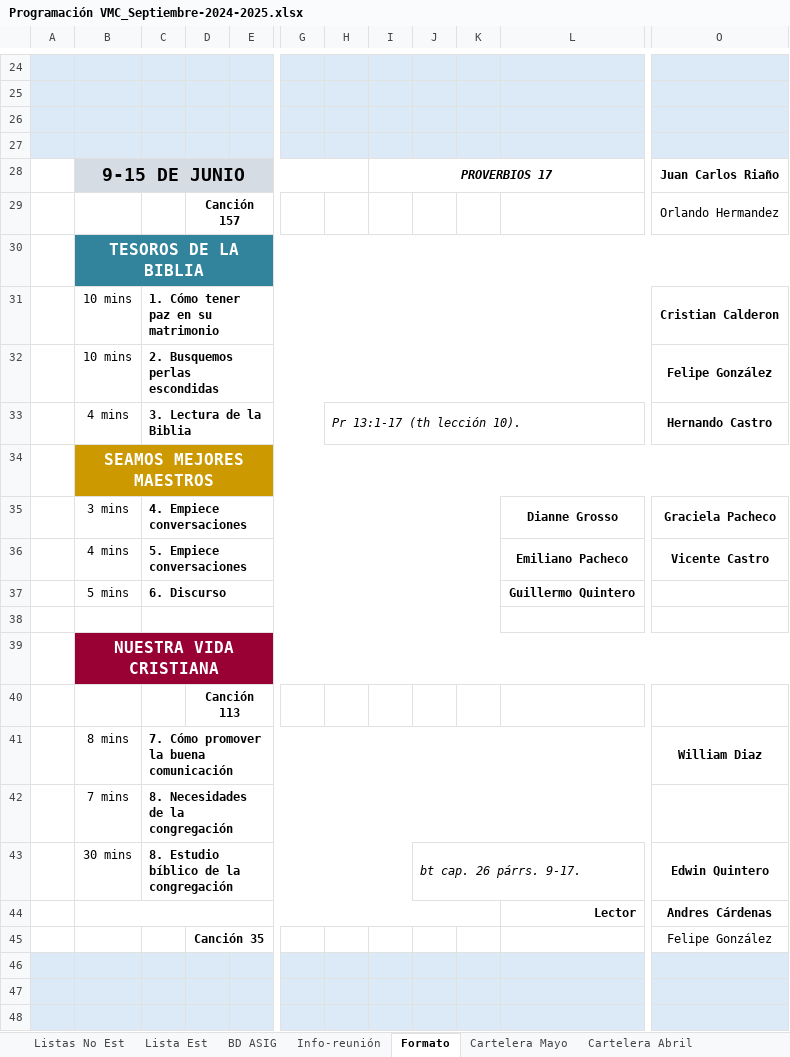
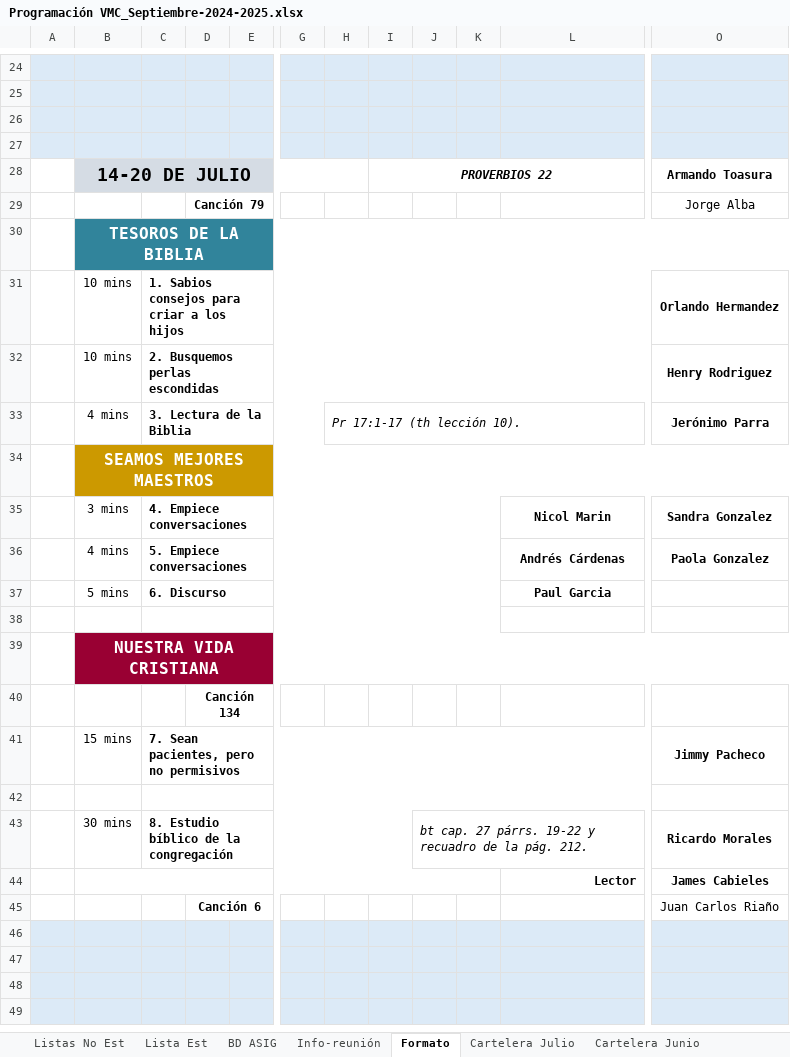
Before and after one commit to LeoQuintero/programador-VMC, an Excel workbook: Programación VMC_Septiembre-2024-2025.xlsx, sheet Formato, drawn as a sheet; only a part is shown, gaps mark what is left out; the shorter side is filled out with more unchanged rows; values as stored, in another font and other column widths than the file's, no borders; removed rows and columns are numbered as before the commit, all else as after; rows hold the shown columns only; the diff covers the shown part only; the diff names each change by its address in the sheet, - before the commit and + after, or states it on an @@ line.

Commit message:
punto de control julio 2025

```diff
--- a/Programación VMC_Septiembre-2024-2025.xlsx (sheet Formato)
+++ b/Programación VMC_Septiembre-2024-2025.xlsx (sheet Formato)
-sheet tab: Cartelera Mayo
+sheet tab: Cartelera Junio
-sheet tab: Cartelera Abril
+sheet tab: Cartelera Julio
@@ sheet tab order changed: Listas No Est | Lista Est | BD ASIG | Info-reunión | Formato | Cartelera Julio | Cartelera Junio @@
-B28: 9-15 DE JUNIO
+B28: 14-20 DE JULIO
-I28: PROVERBIOS 17
+I28: PROVERBIOS 22
-O28: Juan Carlos Riaño
+O28: Armando Toasura
-D29: Canción 157
+D29: Canción 79
-O29: Orlando Hermandez
+O29: Jorge Alba
-C31: 1. Cómo tener paz en su matrimonio
+C31: 1. Sabios consejos para criar a los hijos
-O31: Cristian Calderon
+O31: Orlando Hermandez
-O32: Felipe González
+O32: Henry Rodriguez
-H33: Pr 13:1-17 (th lección 10).
+H33: Pr 17:1-17 (th lección 10).
-O33: Hernando Castro
+O33: Jerónimo Parra
-L35: Dianne Grosso
+L35: Nicol Marin
-O35: Graciela Pacheco
+O35: Sandra Gonzalez
-L36: Emiliano Pacheco
+L36: Andrés Cárdenas
-O36: Vicente Castro
+O36: Paola Gonzalez
-L37: Guillermo Quintero
+L37: Paul Garcia
-D40: Canción 113
+D40: Canción 134
-row 41:  | 8 mins | 7. Cómo promover la buena comunicación |  |  |  |  |  |  |  |  | William Diaz
+row 41:  | 15 mins | 7. Sean pacientes, pero no permisivos |  |  |  |  |  |  |  |  | Jimmy Pacheco
-row 42:  | 7 mins | 8. Necesidades de la congregación
+row 42: (empty)
-J43: bt cap. 26 párrs. 9-17.
+J43: bt cap. 27 párrs. 19-22 y recuadro de la pág. 212.
-O43: Edwin Quintero
+O43: Ricardo Morales
-O44: Andres Cárdenas
+O44: James Cabieles
-D45: Canción 35
+D45: Canción 6
-O45: Felipe González
+O45: Juan Carlos Riaño
```
Also changed, not shown: 22 added rows, 21 removed rows, 59 edited cells and merged cells elsewhere in this sheet, sheet Cartelera Junio, sheet Cartelera Julio, sheet Lista Est, sheet BD ASIG, sheet Info-reunión, sheet Listas No Est, charts or pictures, 4 other files.
